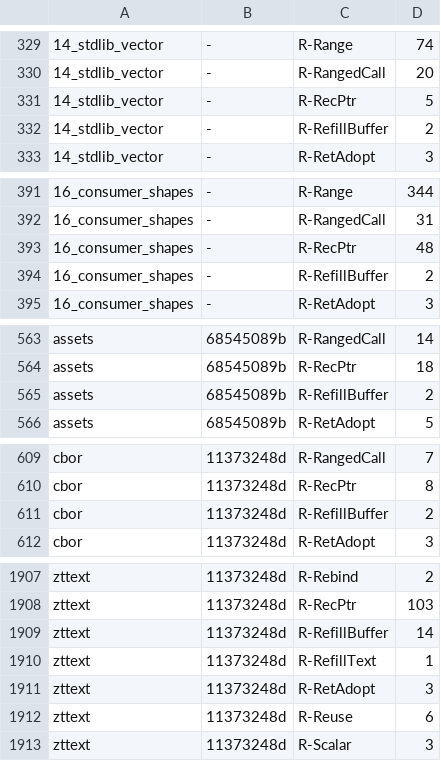
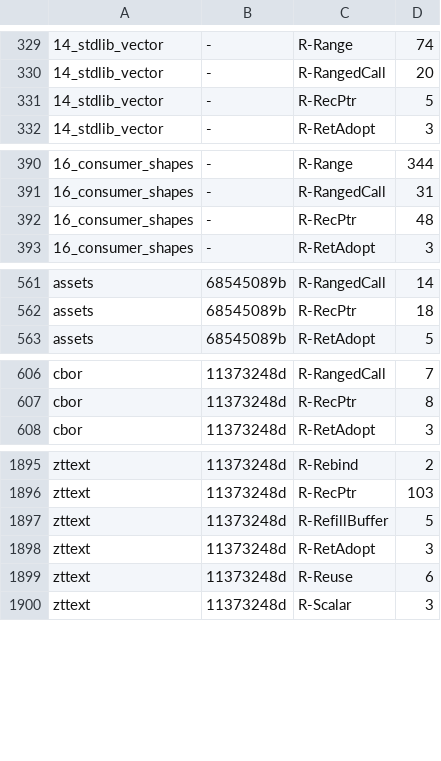
Before and after one commit to loft-lang/loft, a TSV file: bench/portal/rewrite_census.tsv, drawn as a sheet; only a part is shown, gaps mark what is left out; the diff covers the shown part only.

```diff
--- a/bench/portal/rewrite_census.tsv
+++ b/bench/portal/rewrite_census.tsv
@@ -331,3 +331,2 @@
 14_stdlib_vector	-	R-RecPtr	5
-14_stdlib_vector	-	R-RefillBuffer	2
 14_stdlib_vector	-	R-RetAdopt	3
@@ -393,3 +392,2 @@
 16_consumer_shapes	-	R-RecPtr	48
-16_consumer_shapes	-	R-RefillBuffer	2
 16_consumer_shapes	-	R-RetAdopt	3
@@ -564,3 +562,2 @@ assets	68545089b	R-RangedCall	14
 assets	68545089b	R-RecPtr	18
-assets	68545089b	R-RefillBuffer	2
 assets	68545089b	R-RetAdopt	5
@@ -610,3 +607,2 @@ cbor	11373248d	R-RangedCall	7
 cbor	11373248d	R-RecPtr	8
-cbor	11373248d	R-RefillBuffer	2
 cbor	11373248d	R-RetAdopt	3
@@ -1908,4 +1896,3 @@ zttext	11373248d	R-Rebind	2
 zttext	11373248d	R-RecPtr	103
-zttext	11373248d	R-RefillBuffer	14
-zttext	11373248d	R-RefillText	1
+zttext	11373248d	R-RefillBuffer	5
 zttext	11373248d	R-RetAdopt	3
```
Also changed, not shown: 8 removed rows and 38 edited cells elsewhere in this file, 6 other files.
